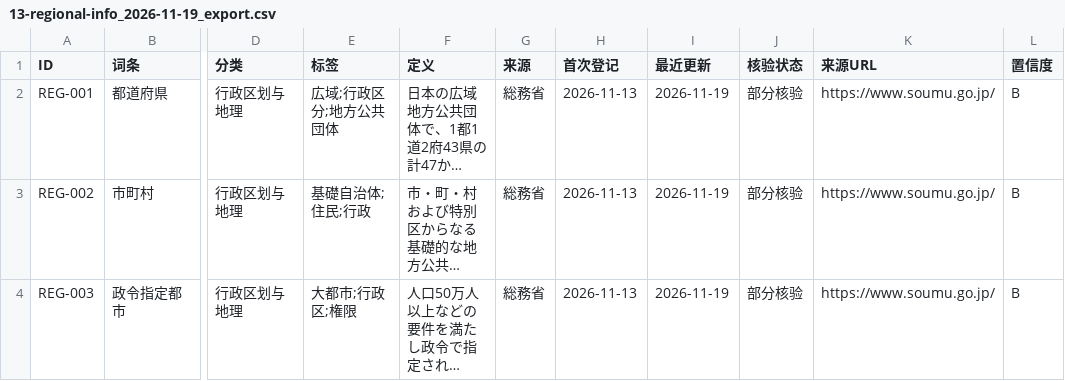
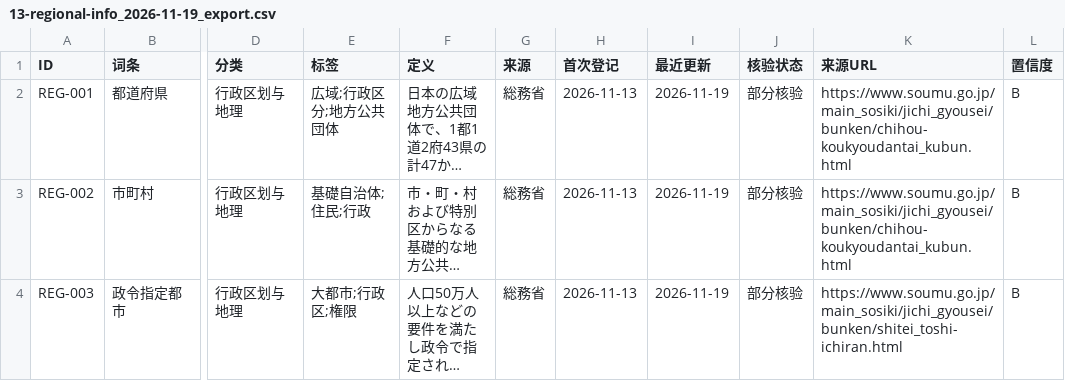
Before and after one commit to hmbphxkw76-byte/jp-life-work, a CSV file: engine/vocabulary/data/13-regional-info/exports/13-regional-info_2026-11-19_export.csv, drawn as a sheet; only a part is shown, gaps mark what is left out; long unchanged cells end in …; the diff covers the shown part only; the diff names each change by its address in the sheet, - before the commit and + after, or states it on an @@ line.

Commit message:
feat(vocab): 07/13/11/17 门户 URL 核验深化

```diff
--- a/engine/vocabulary/data/13-regional-info/exports/13-regional-info_2026-11-19_export.csv
+++ b/engine/vocabulary/data/13-regional-info/exports/13-regional-info_2026-11-19_export.csv
-K2:K3 (来源URL): https://www.soumu.go.jp/
+K2:K3 (来源URL): https://www.soumu.go.jp/main_sosiki/jichi_gyousei/bunken/chihou-koukyoudantai_kubun.html
-K4 (来源URL): https://www.soumu.go.jp/
+K4 (来源URL): https://www.soumu.go.jp/main_sosiki/jichi_gyousei/bunken/shitei_toshi-ichiran.html
```
Also changed, not shown: 9 edited cells elsewhere in this file, engine/vocabulary/data/07-economy-finance/exports/07-economy-finance_2026-11-19_export.csv, engine/vocabulary/data/17-migration-compliance/exports/17-migration-compliance_2026-11-19_export.csv, 17 other files.
